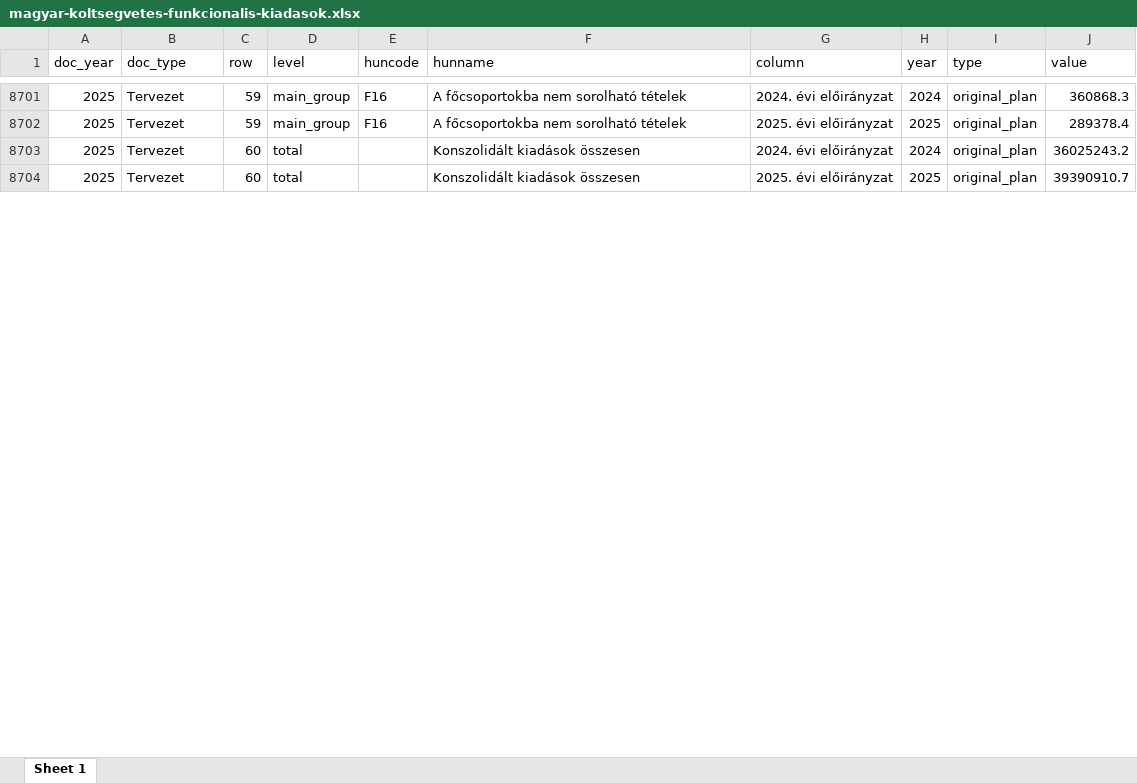
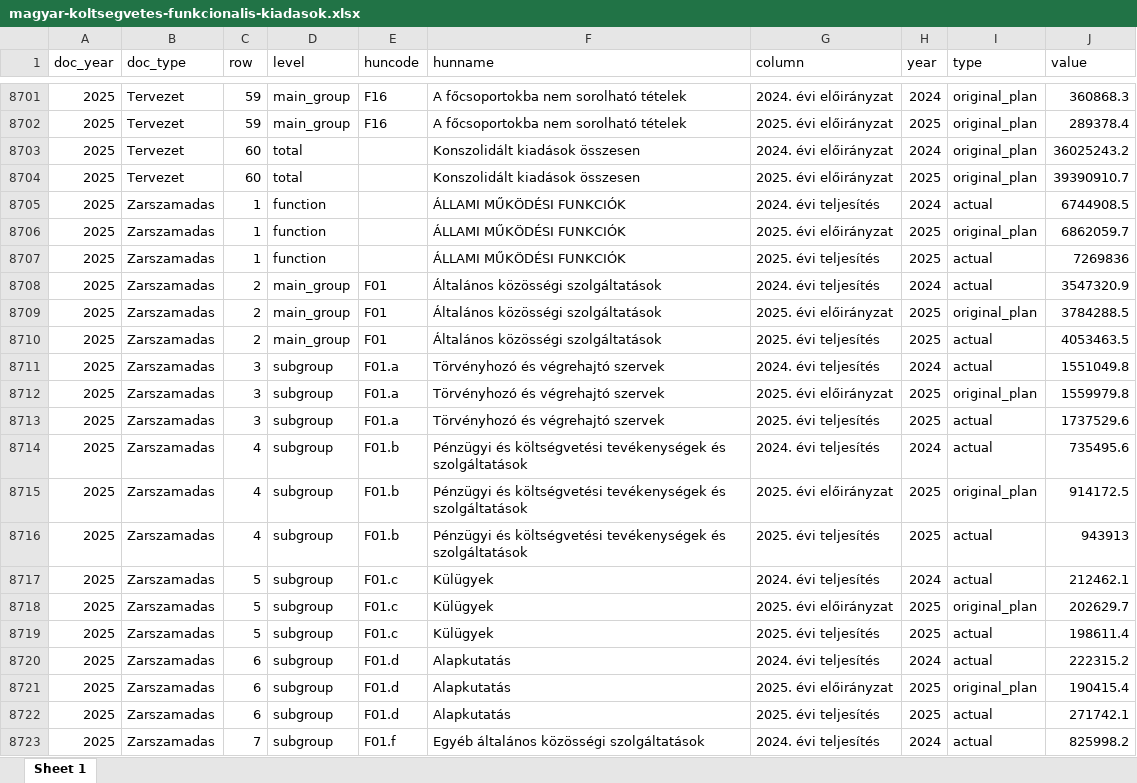
Before and after one commit to ferenci-tamas/magyar-koltsegvetes-adatbazis, an Excel workbook: magyar-koltsegvetes-funkcionalis-kiadasok.xlsx, sheet Sheet 1, drawn as a sheet; only a part is shown, gaps mark what is left out; values as stored, in another font and other column widths than the file's, no borders; the diff covers the shown part only; the diff names each change by its address in the sheet, - before the commit and + after, or states it on an @@ line.

```diff
--- a/magyar-koltsegvetes-funkcionalis-kiadasok.xlsx (sheet Sheet 1)
+++ b/magyar-koltsegvetes-funkcionalis-kiadasok.xlsx (sheet Sheet 1)
+row 8705: 2025 | Zarszamadas | 1 | function |  | ÁLLAMI MŰKÖDÉSI FUNKCIÓK | 2024. évi teljesítés | 2024 | actual | 6744908.5
+row 8706: 2025 | Zarszamadas | 1 | function |  | ÁLLAMI MŰKÖDÉSI FUNKCIÓK | 2025. évi előirányzat | 2025 | original_plan | 6862059.7
+row 8707: 2025 | Zarszamadas | 1 | function |  | ÁLLAMI MŰKÖDÉSI FUNKCIÓK | 2025. évi teljesítés | 2025 | actual | 7269836
+row 8708: 2025 | Zarszamadas | 2 | main_group | F01 | Általános közösségi szolgáltatások | 2024. évi teljesítés | 2024 | actual | 3547320.9
+row 8709: 2025 | Zarszamadas | 2 | main_group | F01 | Általános közösségi szolgáltatások | 2025. évi előirányzat | 2025 | original_plan | 3784288.5
+row 8710: 2025 | Zarszamadas | 2 | main_group | F01 | Általános közösségi szolgáltatások | 2025. évi teljesítés | 2025 | actual | 4053463.5
+row 8711: 2025 | Zarszamadas | 3 | subgroup | F01.a | Törvényhozó és végrehajtó szervek | 2024. évi teljesítés | 2024 | actual | 1551049.8
+row 8712: 2025 | Zarszamadas | 3 | subgroup | F01.a | Törvényhozó és végrehajtó szervek | 2025. évi előirányzat | 2025 | original_plan | 1559979.8
+row 8713: 2025 | Zarszamadas | 3 | subgroup | F01.a | Törvényhozó és végrehajtó szervek | 2025. évi teljesítés | 2025 | actual | 1737529.6
+row 8714: 2025 | Zarszamadas | 4 | subgroup | F01.b | Pénzügyi és költségvetési tevékenységek és szolgáltatások | 2024. évi teljesítés | 2024 | actual | 735495.6
+row 8715: 2025 | Zarszamadas | 4 | subgroup | F01.b | Pénzügyi és költségvetési tevékenységek és szolgáltatások | 2025. évi előirányzat | 2025 | original_plan | 914172.5
+row 8716: 2025 | Zarszamadas | 4 | subgroup | F01.b | Pénzügyi és költségvetési tevékenységek és szolgáltatások | 2025. évi teljesítés | 2025 | actual | 943913
+row 8717: 2025 | Zarszamadas | 5 | subgroup | F01.c | Külügyek | 2024. évi teljesítés | 2024 | actual | 212462.1
+row 8718: 2025 | Zarszamadas | 5 | subgroup | F01.c | Külügyek | 2025. évi előirányzat | 2025 | original_plan | 202629.7
+row 8719: 2025 | Zarszamadas | 5 | subgroup | F01.c | Külügyek | 2025. évi teljesítés | 2025 | actual | 198611.4
+row 8720: 2025 | Zarszamadas | 6 | subgroup | F01.d | Alapkutatás | 2024. évi teljesítés | 2024 | actual | 222315.2
+row 8721: 2025 | Zarszamadas | 6 | subgroup | F01.d | Alapkutatás | 2025. évi előirányzat | 2025 | original_plan | 190415.4
+row 8722: 2025 | Zarszamadas | 6 | subgroup | F01.d | Alapkutatás | 2025. évi teljesítés | 2025 | actual | 271742.1
+row 8723: 2025 | Zarszamadas | 7 | subgroup | F01.f | Egyéb általános közösségi szolgáltatások | 2024. évi teljesítés | 2024 | actual | 825998.2
```
Also changed, not shown: 158 added rows elsewhere in this sheet, 15 other files.
